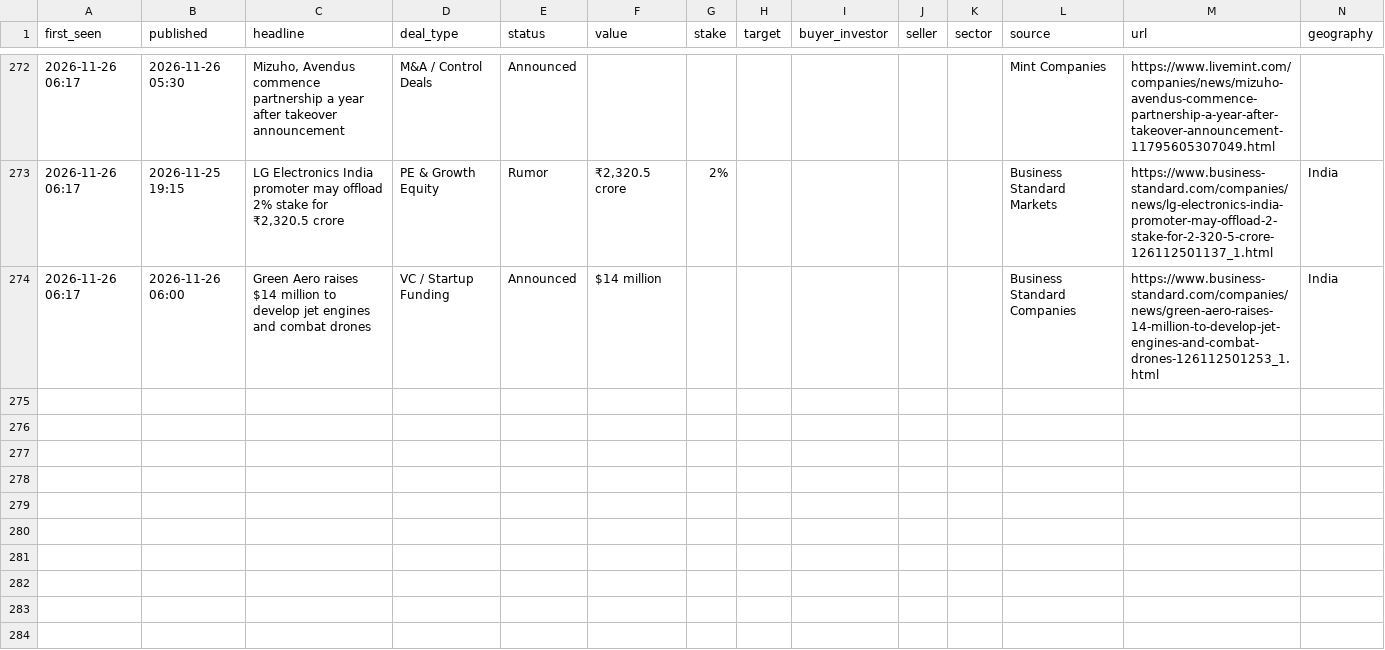
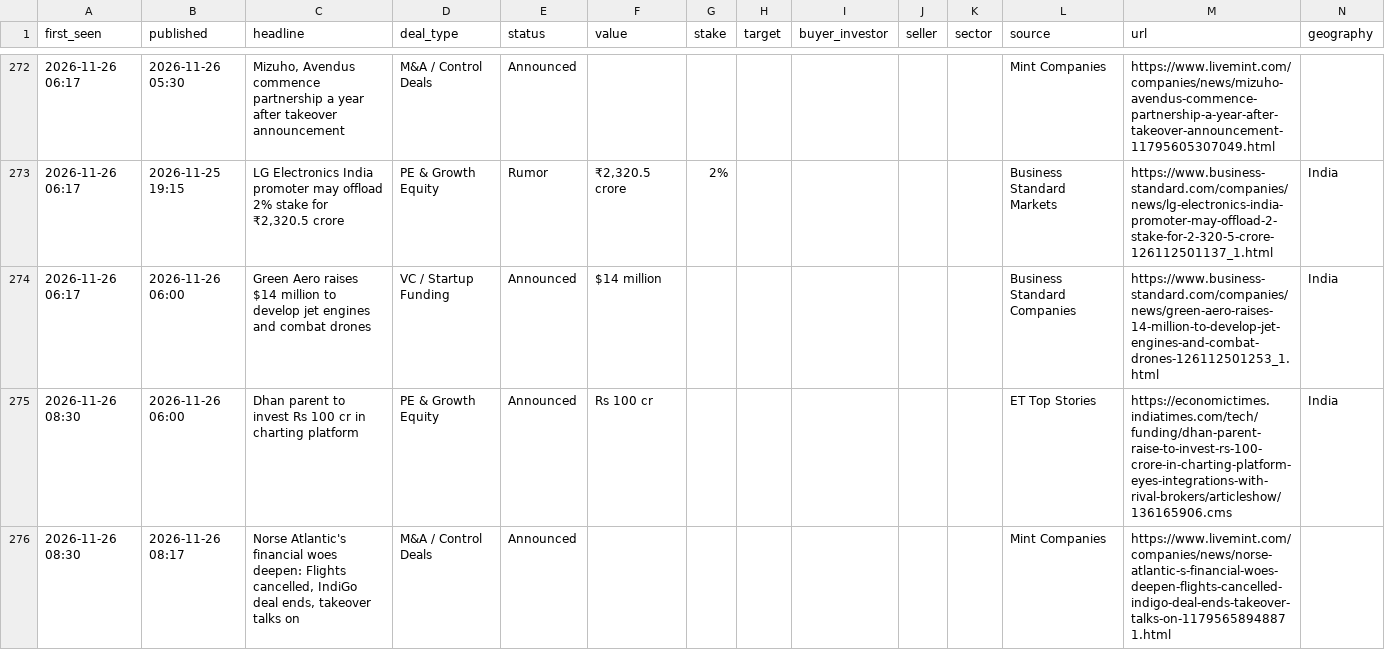
Before and after one commit to aarreev12342/morning-brief, a CSV file: data/deals.csv, drawn as a sheet; only a part is shown, gaps mark what is left out; rows hold the shown columns only; the diff names each change by its address in the sheet, - before the commit and + after, or states it on an @@ line.

Commit message:
Update deal log

```diff
--- a/data/deals.csv
+++ b/data/deals.csv
+row 275: 2026-11-26 08:30 | 2026-11-26 06:00 | Dhan parent to invest Rs 100 cr in charting platform | PE & Growth Equity | Announced | Rs 100 cr |  |  |  |  |  | ET Top Stories | https://economictimes.indiatimes.com/tech/funding/dhan-parent-raise-to-invest-rs-100-crore-in-charting-platform-eyes-integrations-with-rival-brokers/articleshow/136165906.cms | India
+row 276: 2026-11-26 08:30 | 2026-11-26 08:17 | Norse Atlantic's financial woes deepen: Flights cancelled, IndiGo deal ends, takeover talks on | M&A / Control Deals | Announced |  |  |  |  |  |  | Mint Companies | https://www.livemint.com/companies/news/norse-atlantic-s-financial-woes-deepen-flights-cancelled-indigo-deal-ends-takeover-talks-on-11795658948871.html
```
Also changed, not shown: data/pitchbook_style_deals.csv.
